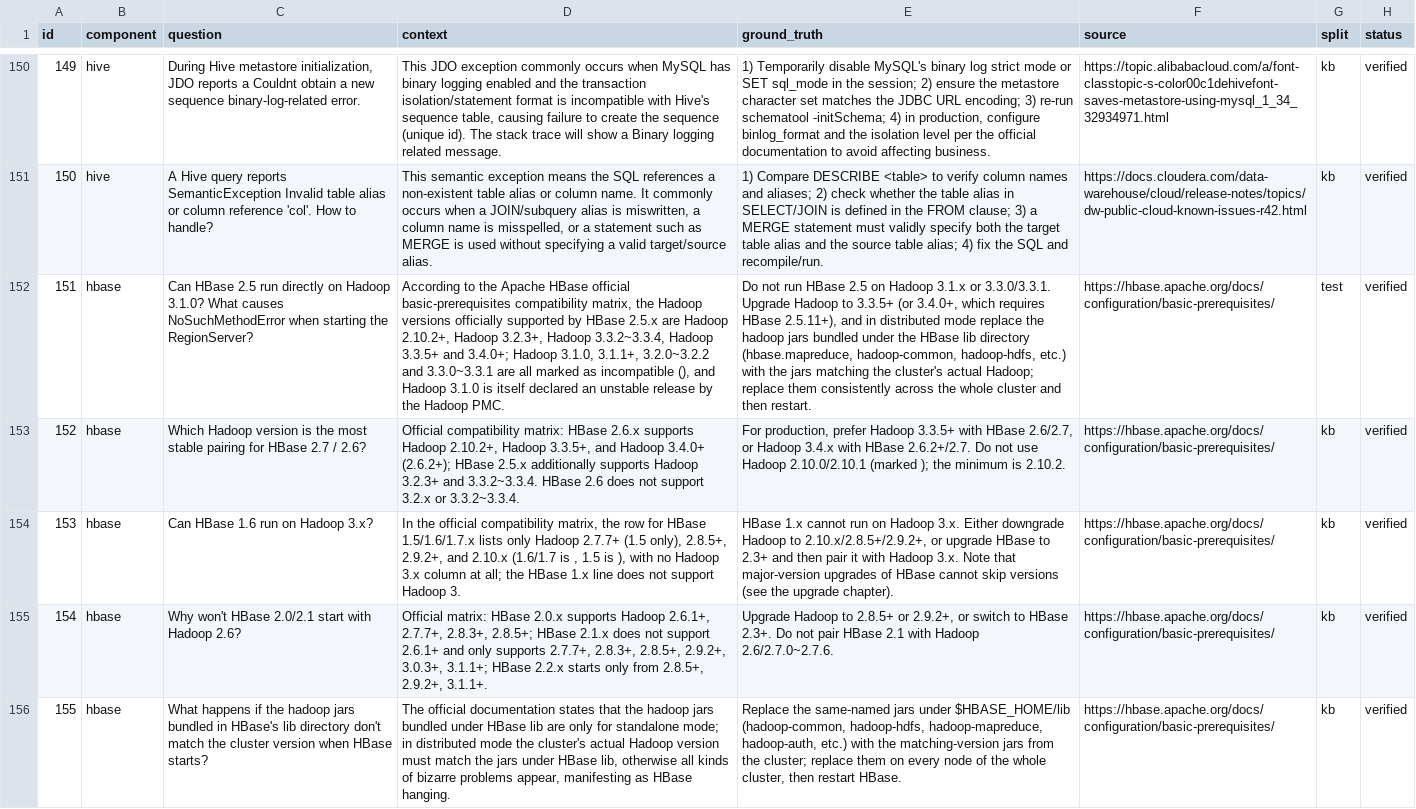
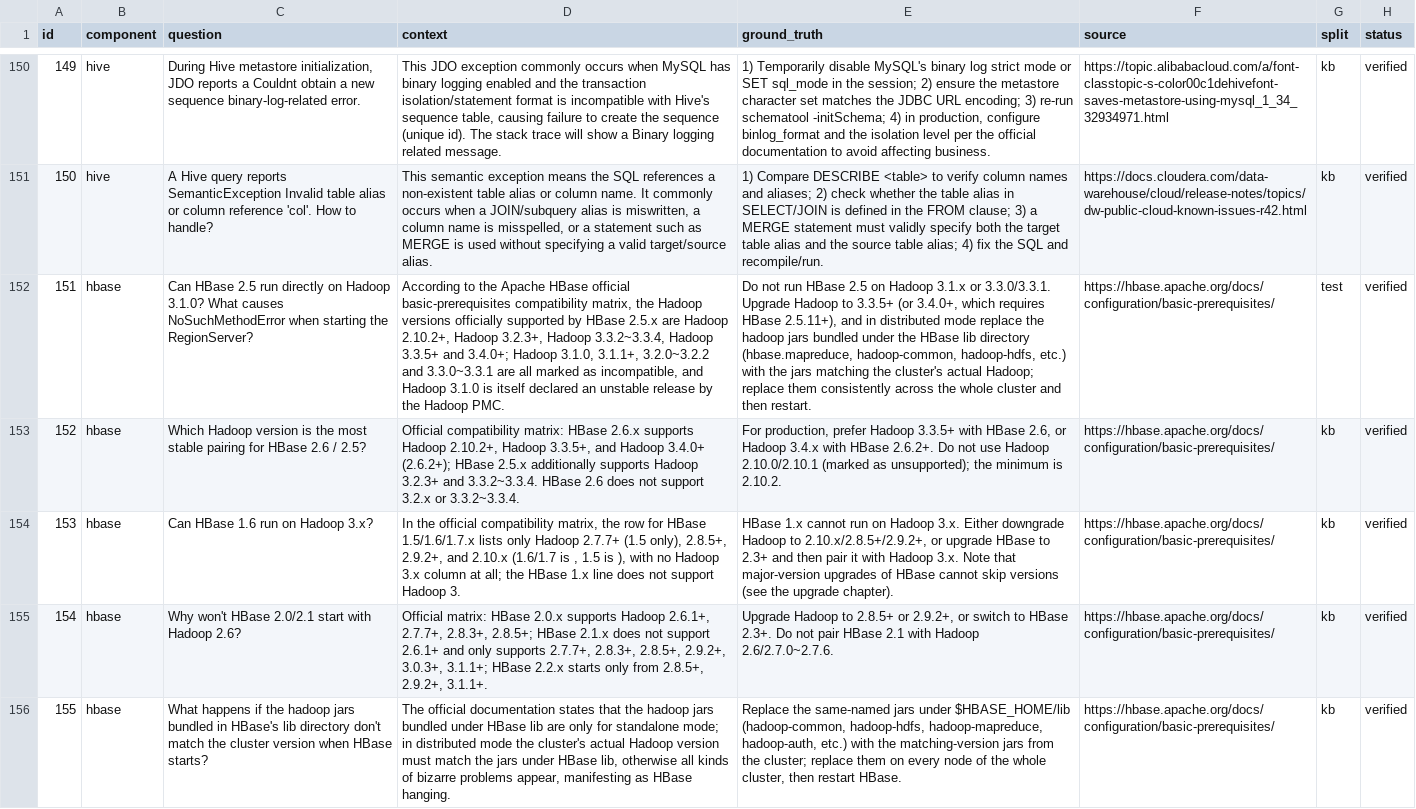
Before and after one commit to xiaolu688/rag-multiagent-fault-qa, a CSV file: data/bigdata_error_cases_500_en.csv, drawn as a sheet; only a part is shown, gaps mark what is left out; the diff covers the shown part only; the diff names each change by its address in the sheet, - before the commit and + after, or states it on an @@ line.

```diff
--- a/data/bigdata_error_cases_500_en.csv
+++ b/data/bigdata_error_cases_500_en.csv
-D152 (context): …marked as incompatible (), and Hadoop…
+D152 (context): …marked as incompatible, and Hadoop…
-C153 (question): …for HBase 2.7 / 2.6?
+C153 (question): …for HBase 2.6 / 2.5?
-E153 (ground_truth): …with HBase 2.6/2.7, or Hadoop 3.4.x with HBase 2.6.2+/2.7. Do not use Hadoop 2.10.0/2.10.1 (marked ); the minimum…
+E153 (ground_truth): …with HBase 2.6, or Hadoop 3.4.x with HBase 2.6.2+. Do not use Hadoop 2.10.0/2.10.1 (marked as unsupported); the minimum…
```
Also changed, not shown: 1 edited cell elsewhere in this file, 4 other files.
